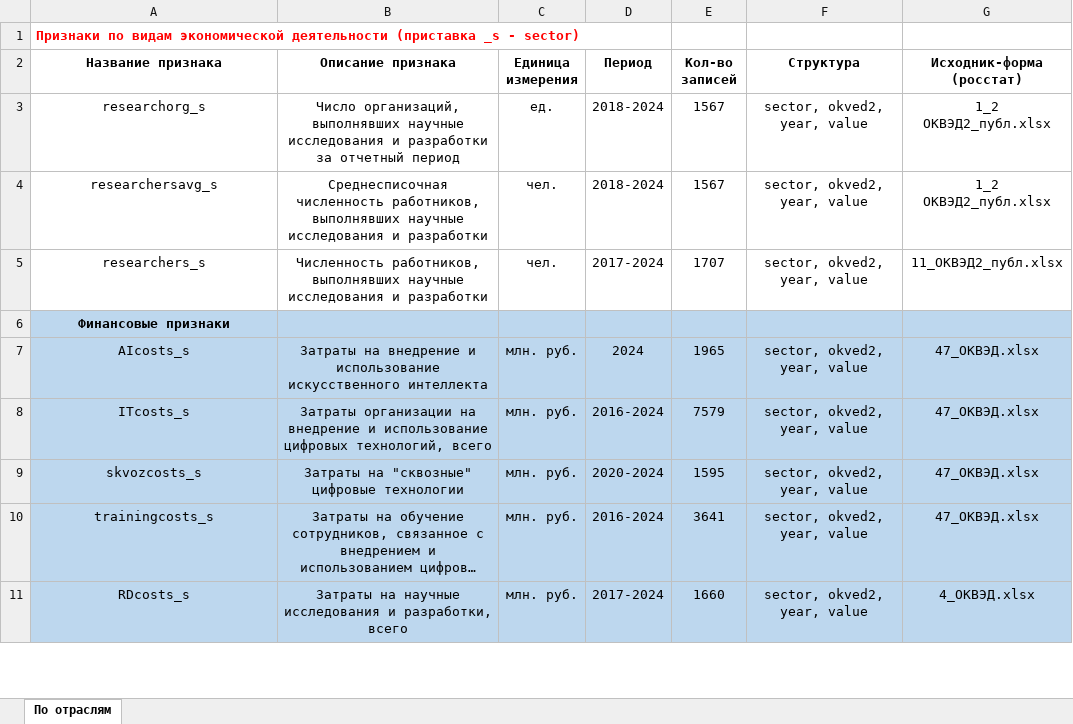
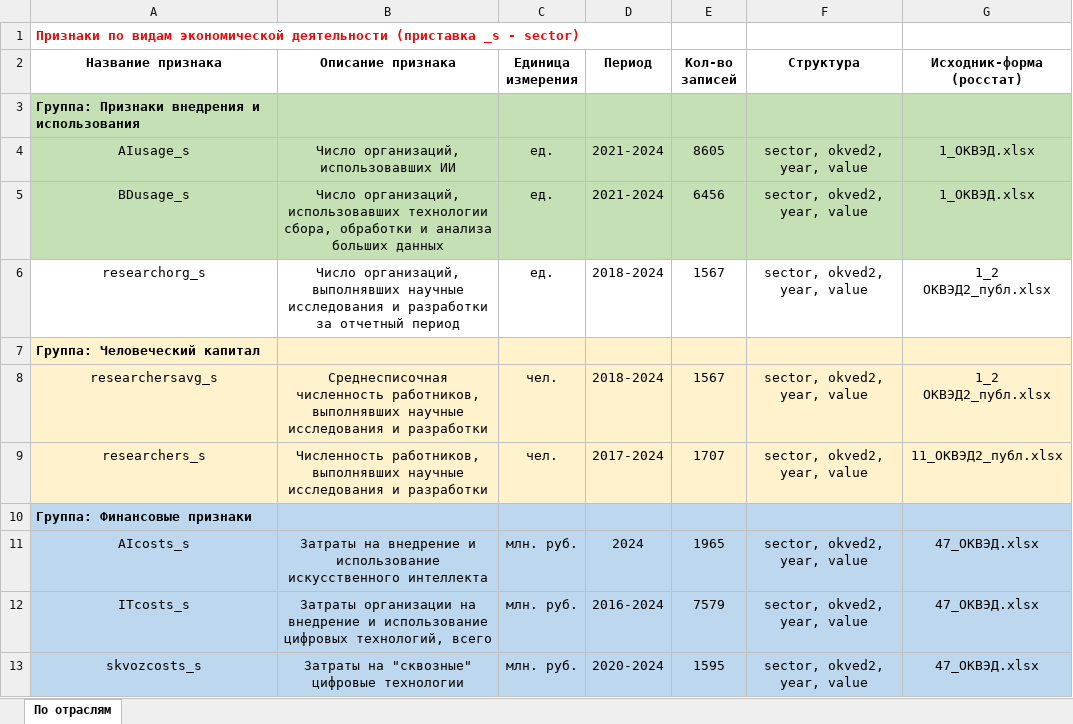
Before and after one commit to aghajanyan/ITMO-3, an Excel workbook: description of features.xlsx, sheet По отраслям, drawn as a sheet; only a part is shown; the shorter side is filled out with more unchanged rows; long unchanged cells end in …; values as stored, in another font and other column widths than the file's, no borders; addresses are those after the commit; the diff names each change by its address in the sheet, - before the commit and + after, or states it on an @@ line.

Commit message:
Update description of features.xlsx

```diff
--- a/description of features.xlsx (sheet По отраслям)
+++ b/description of features.xlsx (sheet По отраслям)
+row 3: Группа: Признаки внедрения и использования
+row 4: AIusage_s | Число организаций, использовавших ИИ | ед. | 2021-2024 | 8605 | sector, okved2, year, value | 1_ОКВЭД.xlsx
+row 5: BDusage_s | Число организаций, использовавших технологии сбора, обработки и анализа больших данных | ед. | 2021-2024 | 6456 | sector, okved2, year, value | 1_ОКВЭД.xlsx
+row 7: Группа: Человеческий капитал
-A8:G9 fill: none
+A8:G9 fill: #FFF2CC
-A10 (Название признака): Финансовые признаки
+A10 (Название признака): Группа: Финансовые признаки
-A10 alignment: center
+A10 alignment: left
```
